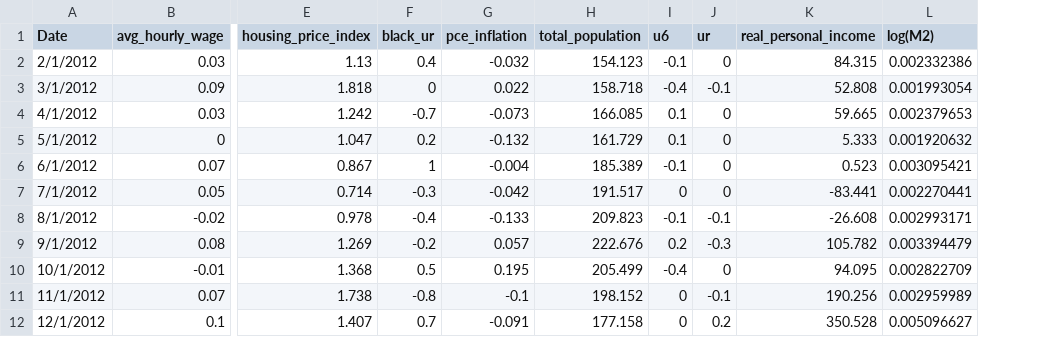
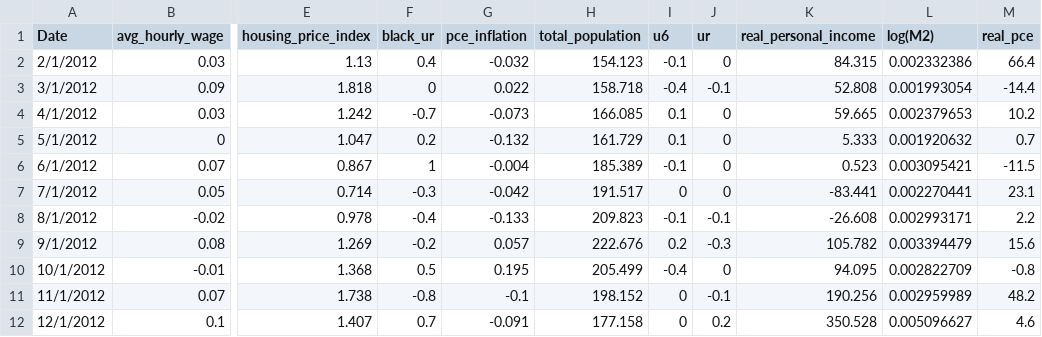
Before and after one commit to sbahali1/ECON-575-Project, a CSV file: firstdiff_overall_economic_indicator_2012_2022.csv, drawn as a sheet; only a part is shown, gaps mark what is left out; the diff names each change by its address in the sheet, - before the commit and + after, or states it on an @@ line.

```diff
--- a/firstdiff_overall_economic_indicator_2012_2022.csv
+++ b/firstdiff_overall_economic_indicator_2012_2022.csv
+column M (real_pce), rows 2-12: 66.4 | -14.4 | 10.2 | 0.7 | -11.5 | 23.1 | 2.2 | 15.6 | -0.8 | 48.2 | 4.6
```
Also changed, not shown: 1 other file.
